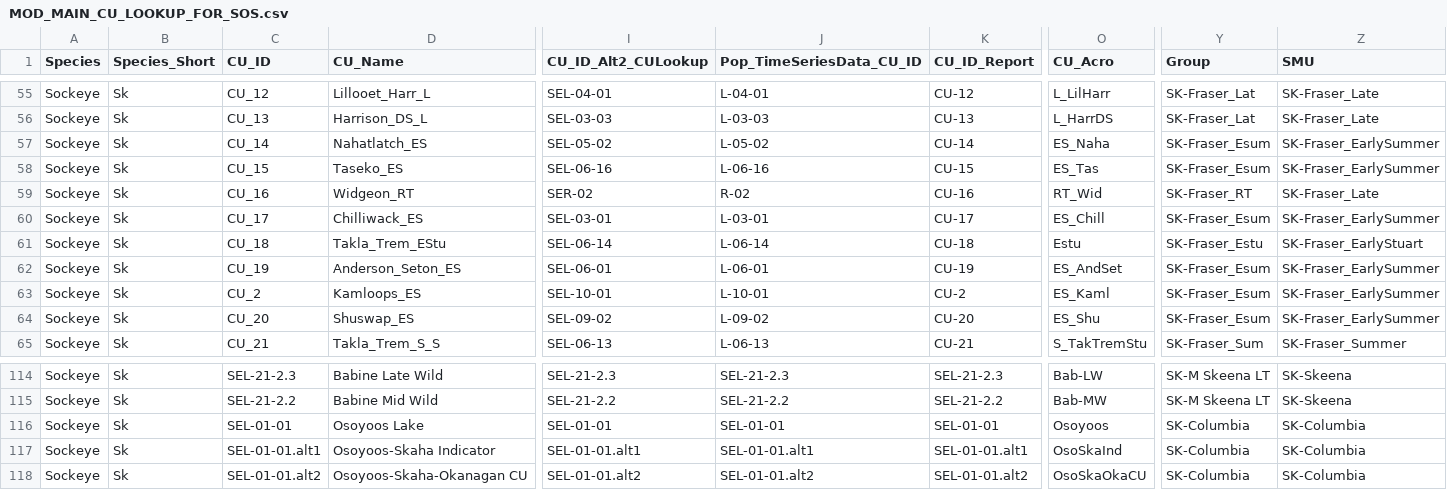
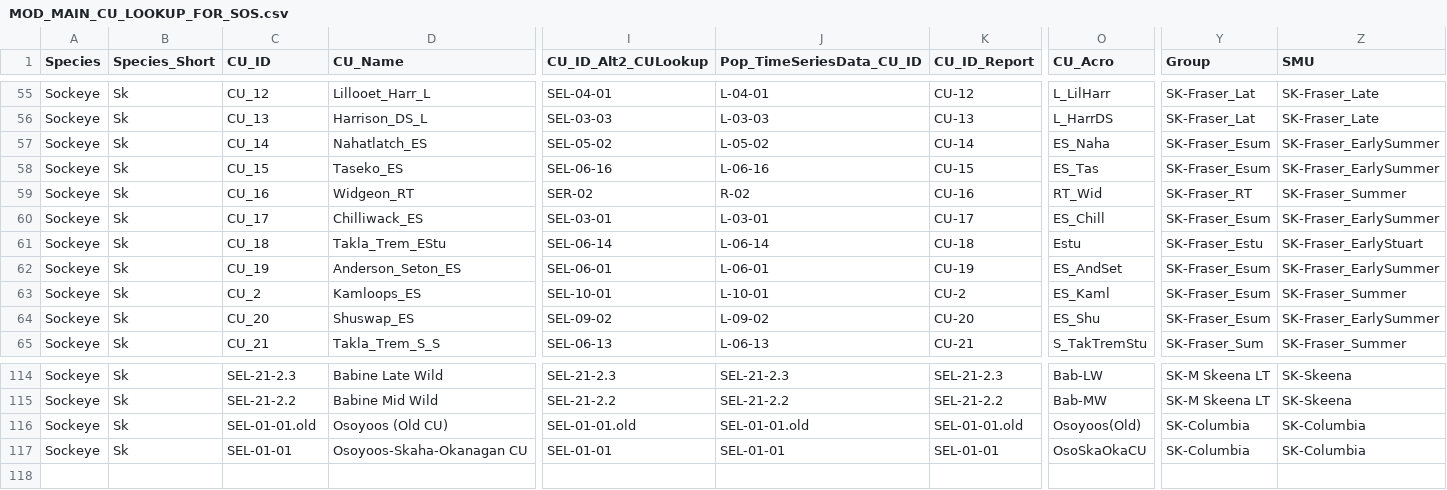
Before and after one commit to SOLV-Code/Scanner-Data-Processing, a CSV file: DATA_LOOKUP_FILES/MOD_MAIN_CU_LOOKUP_FOR_SOS.csv, drawn as a sheet; only a part is shown, gaps mark what is left out; removed rows and columns are numbered as before the commit, all else as after; rows hold the shown columns only; the diff names each change by its address in the sheet, - before the commit and + after, or states it on an @@ line.

```diff
--- a/DATA_LOOKUP_FILES/MOD_MAIN_CU_LOOKUP_FOR_SOS.csv
+++ b/DATA_LOOKUP_FILES/MOD_MAIN_CU_LOOKUP_FOR_SOS.csv
-Z59 (SMU): SK-Fraser_Late
+Z59 (SMU): SK-Fraser_Summer
-Z63 (SMU): SK-Fraser_EarlySummer
+Z63 (SMU): SK-Fraser_Summer
-C116 (CU_ID): SEL-01-01
+C116 (CU_ID): SEL-01-01.old
-D116 (CU_Name): Osoyoos Lake
+D116 (CU_Name): Osoyoos (Old CU)
-I116 (CU_ID_Alt2_CULookup): SEL-01-01
+I116 (CU_ID_Alt2_CULookup): SEL-01-01.old
-J116 (Pop_TimeSeriesData_CU_ID): SEL-01-01
+J116 (Pop_TimeSeriesData_CU_ID): SEL-01-01.old
-K116 (CU_ID_Report): SEL-01-01
+K116 (CU_ID_Report): SEL-01-01.old
-O116 (CU_Acro): Osoyoos
+O116 (CU_Acro): Osoyoos(Old)
-row 117: Sockeye | Sk | SEL-01-01.alt1 | Osoyoos-Skaha Indicator | SEL-01-01.alt1 | SEL-01-01.alt1 | SEL-01-01.alt1 | OsoSkaInd | SK-Columbia | SK-Columbia
-C117 (CU_ID): SEL-01-01.alt2
+C117 (CU_ID): SEL-01-01
-I117 (CU_ID_Alt2_CULookup): SEL-01-01.alt2
+I117 (CU_ID_Alt2_CULookup): SEL-01-01
-J117 (Pop_TimeSeriesData_CU_ID): SEL-01-01.alt2
+J117 (Pop_TimeSeriesData_CU_ID): SEL-01-01
-K117 (CU_ID_Report): SEL-01-01.alt2
+K117 (CU_ID_Report): SEL-01-01
```
Also changed, not shown: DATA_PROCESSING/Cleaned_FlatFile_ByCU_OkanaganSockeye.csv, 8 other files.
